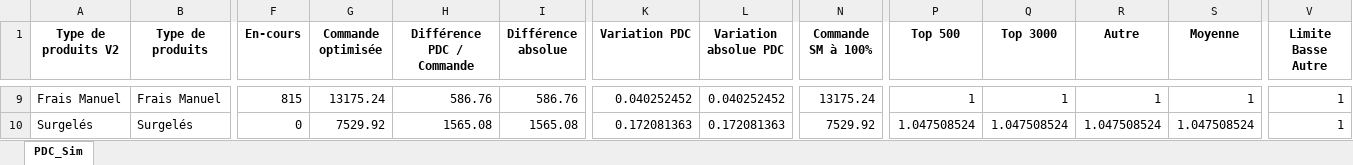
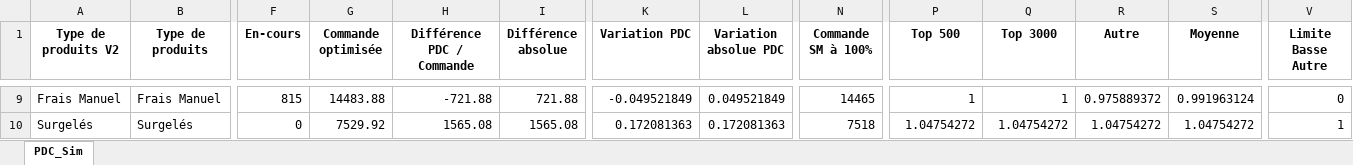
Before and after one commit to Deeplearningcodee/Outil_de_lissage, an Excel workbook: PDC_Sim_Optimized_Python.xlsx, sheet PDC_Sim, drawn as a sheet; only a part is shown, gaps mark what is left out; values as stored, in another font and other column widths than the file's, no borders; the diff covers the shown part only; the diff names each change by its address in the sheet, - before the commit and + after, or states it on an @@ line.

```diff
--- a/PDC_Sim_Optimized_Python.xlsx (sheet PDC_Sim)
+++ b/PDC_Sim_Optimized_Python.xlsx (sheet PDC_Sim)
-G9 (Commande optimisée): 13175.24
+G9 (Commande optimisée): 14483.88
-H9 (Différence PDC / Commande): 586.76
+H9 (Différence PDC / Commande): -721.88
-I9 (Différence absolue): 586.76
+I9 (Différence absolue): 721.88
-K9 (Variation PDC): 0.040252452
+K9 (Variation PDC): -0.049521849
-L9 (Variation absolue PDC): 0.040252452
+L9 (Variation absolue PDC): 0.049521849
-N9 (Commande SM à 100%): 13175.24
+N9 (Commande SM à 100%): 14465
-R9 (Autre): 1
+R9 (Autre): 0.975889372
-S9 (Moyenne): 1
+S9 (Moyenne): 0.991963124
-V9 (Limite Basse Autre): 1
+V9 (Limite Basse Autre): 0
-N10 (Commande SM à 100%): 7529.92
+N10 (Commande SM à 100%): 7518
-P10 (Top 500): 1.047508524
+P10 (Top 500): 1.04754272
-Q10 (Top 3000): 1.047508524
+Q10 (Top 3000): 1.04754272
-R10 (Autre): 1.047508524
+R10 (Autre): 1.04754272
-S10 (Moyenne): 1.047508524
+S10 (Moyenne): 1.04754272
```
Also changed, not shown: 27 edited cells elsewhere in this sheet, PDC_Sim_Input_For_Optim.xlsx, 6 other files.
